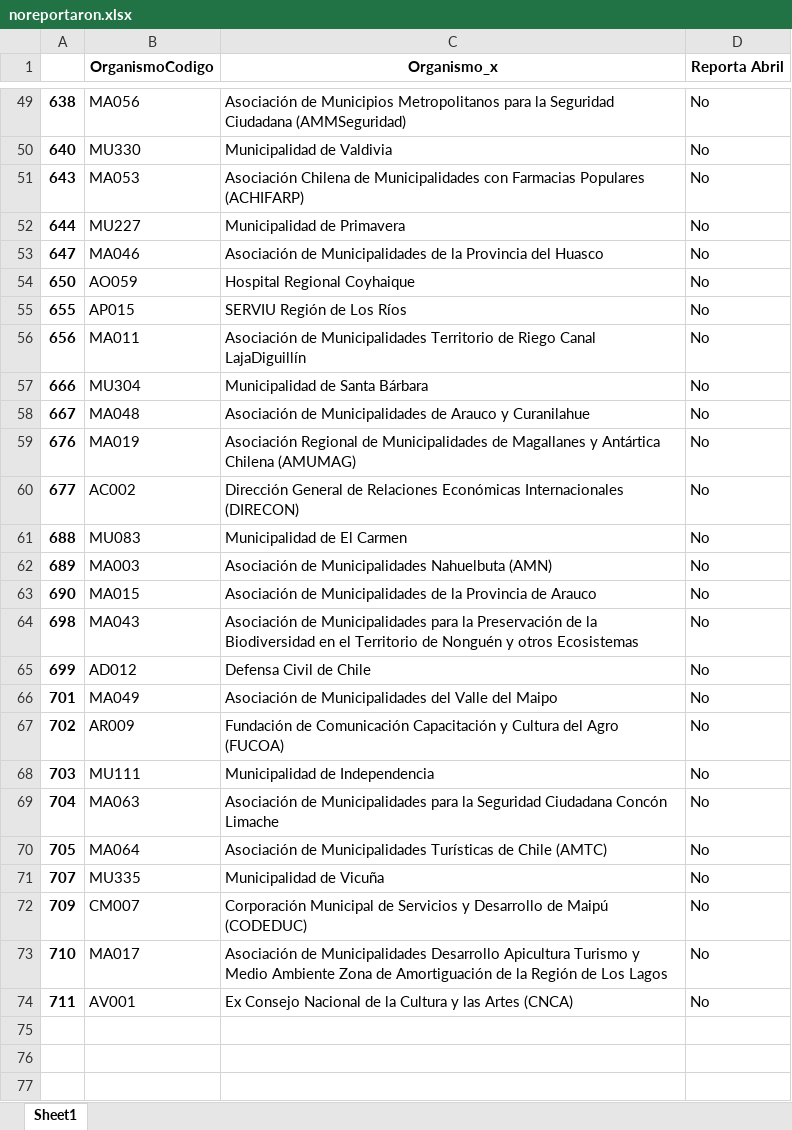
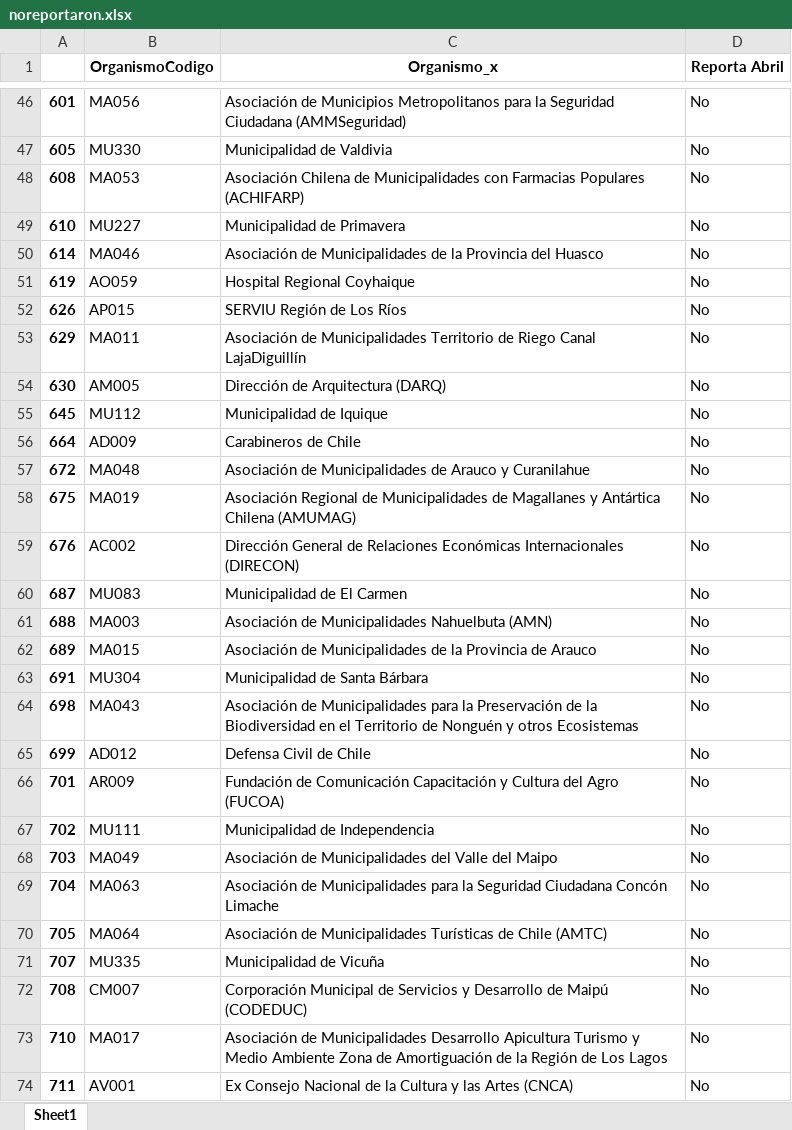
Before and after one commit to josemoragonzalez/PublicEmployment, an Excel workbook: noreportaron.xlsx, sheet Sheet1, drawn as a sheet; only a part is shown, gaps mark what is left out; values as stored, in another font and other column widths than the file's, no borders; removed rows and columns are numbered as before the commit, all else as after; the diff covers the shown part only; the diff names each change by its address in the sheet, - before the commit and + after, or states it on an @@ line.

```diff
--- a/noreportaron.xlsx (sheet Sheet1)
+++ b/noreportaron.xlsx (sheet Sheet1)
-A46: 638
+A46: 601
-A47: 640
+A47: 605
-A48: 643
+A48: 608
-A49: 644
+A49: 610
-A50: 647
+A50: 614
-A51: 650
+A51: 619
-A52: 655
+A52: 626
-A53: 656
+A53: 629
-row 57: 666 | MU304 | Municipalidad de Santa Bárbara | No
+row 54: 630 | AM005 | Dirección de Arquitectura (DARQ) | No
+row 55: 645 | MU112 | Municipalidad de Iquique | No
+row 56: 664 | AD009 | Carabineros de Chile | No
-A57: 667
+A57: 672
+row 58: 675 | MA019 | Asociación Regional de Municipalidades de Magallanes y Antártica Chilena (AMUMAG) | No
-B59 (OrganismoCodigo): MA019
+B59 (OrganismoCodigo): AC002
-C59 (Organismo_x): Asociación Regional de Municipalidades de Magallanes y Antártica Chilena (AMUMAG)
+C59 (Organismo_x): Dirección General de Relaciones Económicas Internacionales (DIRECON)
-row 60: 677 | AC002 | Dirección General de Relaciones Económicas Internacionales (DIRECON) | No
+row 60: 687 | MU083 | Municipalidad de El Carmen | No
-B61 (OrganismoCodigo): MU083
+B61 (OrganismoCodigo): MA003
-C61 (Organismo_x): Municipalidad de El Carmen
+C61 (Organismo_x): Asociación de Municipalidades Nahuelbuta (AMN)
-B62 (OrganismoCodigo): MA003
+B62 (OrganismoCodigo): MA015
-C62 (Organismo_x): …de Municipalidades Nahuelbuta (AMN)
+C62 (Organismo_x): …de Municipalidades de la Provincia de Arauco
-row 63: 690 | MA015 | Asociación de Municipalidades de la Provincia de Arauco | No
+row 63: 691 | MU304 | Municipalidad de Santa Bárbara | No
-B66 (OrganismoCodigo): MA049
+B66 (OrganismoCodigo): AR009
-C66 (Organismo_x): Asociación de Municipalidades del Valle del Maipo
+C66 (Organismo_x): Fundación de Comunicación Capacitación y Cultura del Agro (FUCOA)
-B67 (OrganismoCodigo): AR009
+B67 (OrganismoCodigo): MU111
-C67 (Organismo_x): Fundación de Comunicación Capacitación y Cultura del Agro (FUCOA)
+C67 (Organismo_x): Municipalidad de Independencia
-B68 (OrganismoCodigo): MU111
+B68 (OrganismoCodigo): MA049
-C68 (Organismo_x): Municipalidad de Independencia
+C68 (Organismo_x): Asociación de Municipalidades del Valle del Maipo
-A72: 709
+A72: 708
```
Also changed, not shown: 13 added rows, 16 removed rows and 31 edited cells elsewhere in this sheet, 2 other files.
